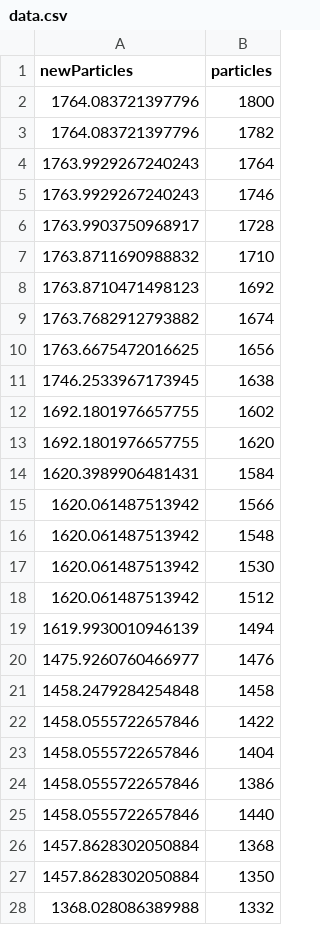
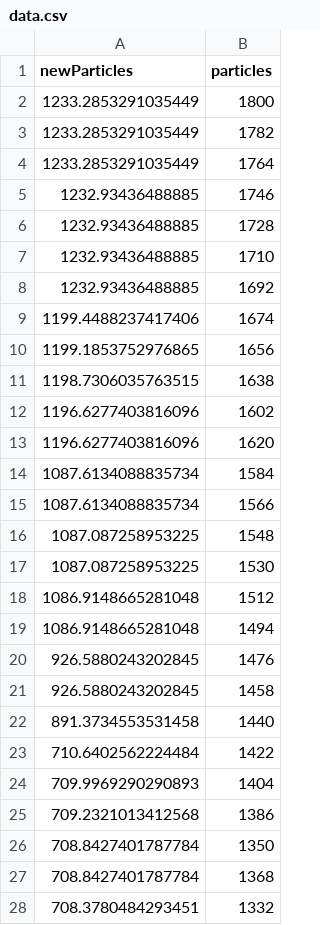
Before and after one commit to BT-YH/Cozmo, a CSV file: data/data.csv, drawn as a sheet; only a part is shown; the diff covers the shown part only.

```diff
--- a/data/data.csv
+++ b/data/data.csv
@@ -1,28 +1,28 @@
 newParticles,particles
-1764.083721397796,1800
-1764.083721397796,1782
-1763.9929267240243,1764
-1763.9929267240243,1746
-1763.9903750968917,1728
-1763.8711690988832,1710
-1763.8710471498123,1692
-1763.7682912793882,1674
-1763.6675472016625,1656
-1746.2533967173945,1638
-1692.1801976657755,1602
-1692.1801976657755,1620
-1620.3989906481431,1584
-1620.061487513942,1566
-1620.061487513942,1548
-1620.061487513942,1530
-1620.061487513942,1512
-1619.9930010946139,1494
-1475.9260760466977,1476
-1458.2479284254848,1458
-1458.0555722657846,1422
-1458.0555722657846,1404
-1458.0555722657846,1386
-1458.0555722657846,1440
-1457.8628302050884,1368
-1457.8628302050884,1350
-1368.028086389988,1332
+1233.2853291035449,1800
+1233.2853291035449,1782
+1233.2853291035449,1764
+1232.93436488885,1746
+1232.93436488885,1728
+1232.93436488885,1710
+1232.93436488885,1692
+1199.4488237417406,1674
+1199.1853752976865,1656
+1198.7306035763515,1638
+1196.6277403816096,1602
+1196.6277403816096,1620
+1087.6134088835734,1584
+1087.6134088835734,1566
+1087.087258953225,1548
+1087.087258953225,1530
+1086.9148665281048,1512
+1086.9148665281048,1494
+926.5880243202845,1476
+926.5880243202845,1458
+891.3734553531458,1440
+710.6402562224484,1422
+709.9969290290893,1404
+709.2321013412568,1386
+708.8427401787784,1350
+708.8427401787784,1368
+708.3780484293451,1332
```
Also changed, not shown: 6 added rows, 6 removed rows and 67 edited cells elsewhere in this file, 35 other files.
